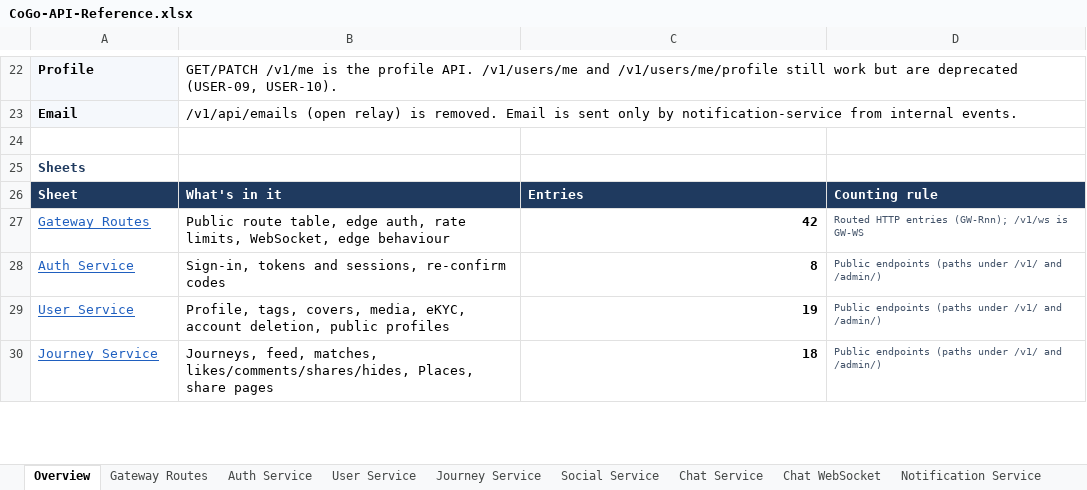
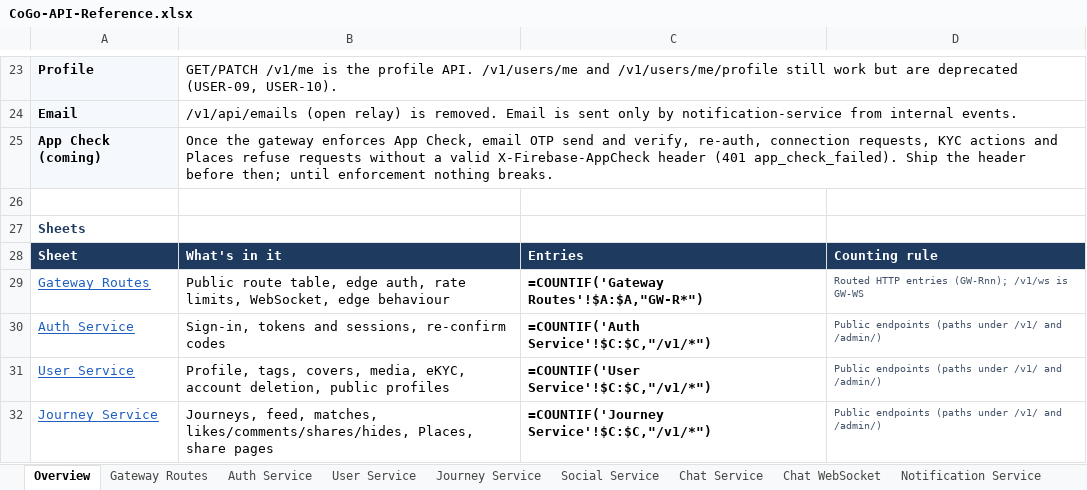
Before and after one commit to cogoworldindia/cogo-backend, an Excel workbook: docs/api/CoGo-API-Reference.xlsx, sheet Overview, drawn as a sheet; only a part is shown, gaps mark what is left out; values as stored, in another font and other column widths than the file's, no borders; formulas without a stored value are shown as written; addresses are those after the commit; the diff covers the shown part only; the diff names each change by its address in the sheet, - before the commit and + after, or states it on an @@ line.

```diff
--- a/docs/api/CoGo-API-Reference.xlsx (sheet Overview)
+++ b/docs/api/CoGo-API-Reference.xlsx (sheet Overview)
+row 25: App Check (coming) | Once the gateway enforces App Check, email OTP send and verify, re-auth, connection requests, KYC actions and Places refuse requests without a valid X-Firebase-AppCheck header (401 app_check_failed). Ship the header before then; until enforcement nothing breaks.
-C29: 42
+C29: =COUNTIF('Gateway Routes'!$A:$A,"GW-R*")
-C30: 8
+C30: =COUNTIF('Auth Service'!$C:$C,"/v1/*")
-C31: 19
+C31: =COUNTIF('User Service'!$C:$C,"/v1/*")
-C32: 18
+C32: =COUNTIF('Journey Service'!$C:$C,"/v1/*")
```
Also changed, not shown: 1 added row and 10 edited cells elsewhere in this sheet, sheet Error Codes, sheet Auth Service, sheet Gateway Routes, sheet User Service, sheet Journey Service, sheet Chat Service, 1 more sheet, 51 other files.
